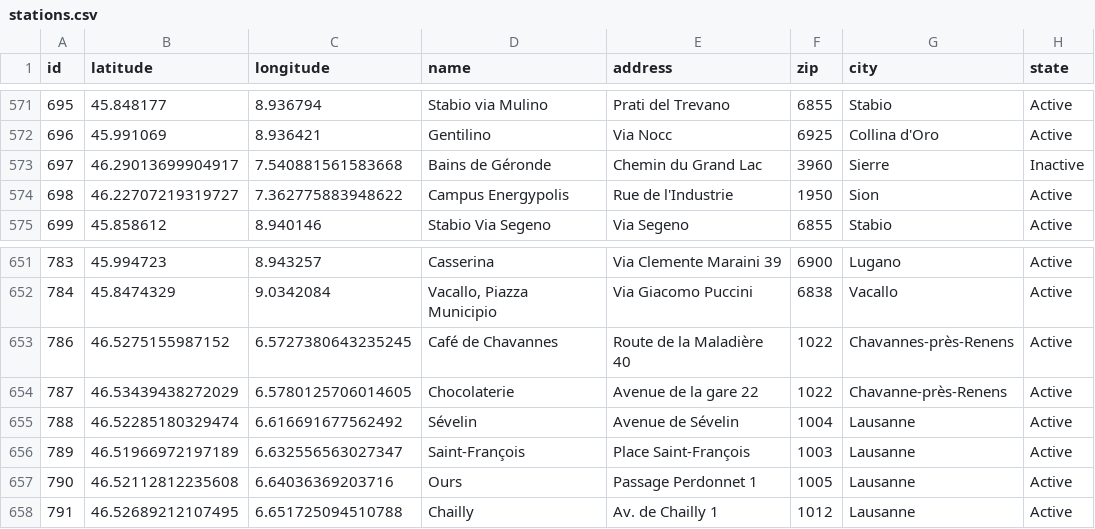
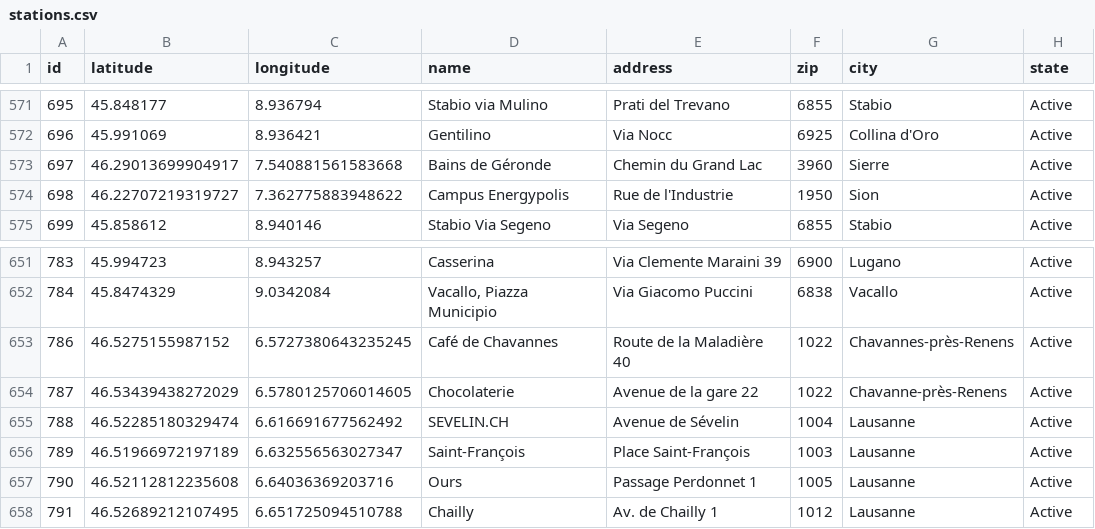
Before and after one commit to misialq/publibike-stations, a CSV file: stations/stations.csv, drawn as a sheet; only a part is shown, gaps mark what is left out; the diff covers the shown part only.

```diff
--- a/stations/stations.csv
+++ b/stations/stations.csv
@@ -572,3 +572,3 @@ id,latitude,longitude,name,address,zip,city,state
 696,45.991069,8.936421,Gentilino,Via Nocc,6925,Collina d'Oro,Active
-697,46.29013699904917,7.540881561583668,Bains de Géronde,Chemin du Grand Lac,3960,Sierre,Inactive
+697,46.29013699904917,7.540881561583668,Bains de Géronde,Chemin du Grand Lac,3960,Sierre,Active
 698,46.22707219319727,7.362775883948622,Campus Energypolis,Rue de l'Industrie,1950,Sion,Active
@@ -654,3 +654,3 @@ id,latitude,longitude,name,address,zip,city,state
 787,46.53439438272029,6.5780125706014605,Chocolaterie,Avenue de la gare 22,1022,Chavanne-près-Renens,Active
-788,46.52285180329474,6.616691677562492,Sévelin,Avenue de Sévelin,1004,Lausanne,Active
+788,46.52285180329474,6.616691677562492,SEVELIN.CH,Avenue de Sévelin,1004,Lausanne,Active
 789,46.51966972197189,6.632556563027347,Saint-François,Place Saint-François,1003,Lausanne,Active
```
Also changed, not shown: 3 removed rows and 8 edited cells elsewhere in this file.
